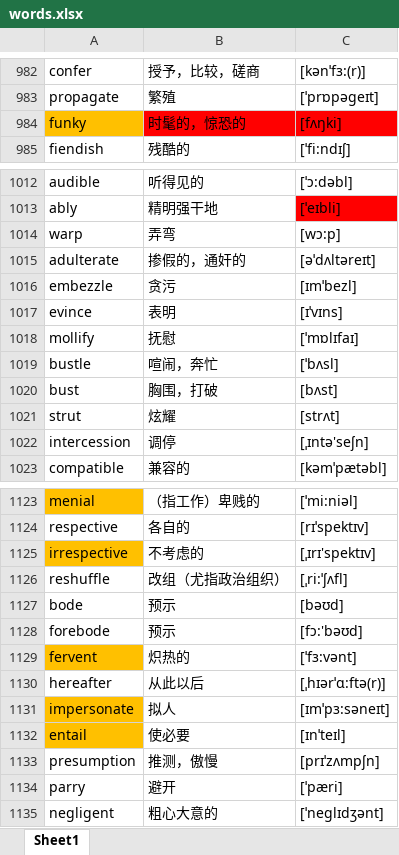
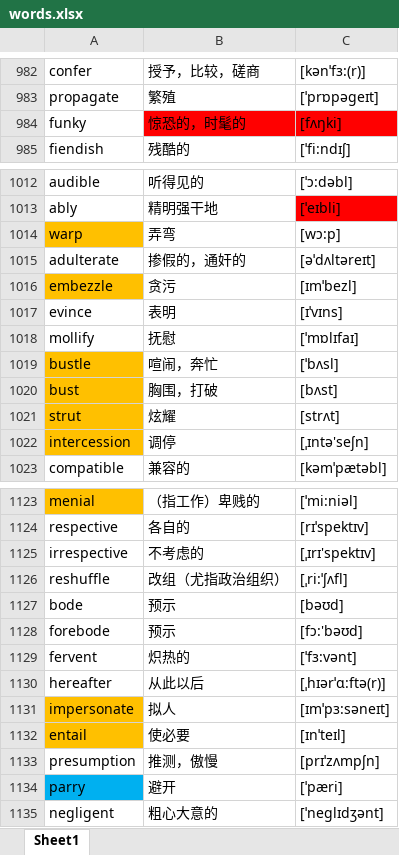
Before and after one commit to google88888888/learnEnglish, an Excel workbook: words.xlsx, sheet Sheet1, drawn as a sheet; only a part is shown, gaps mark what is left out; values as stored, in another font and other column widths than the file's, no borders; the diff covers the shown part only; the diff names each change by its address in the sheet, - before the commit and + after, or states it on an @@ line.

Commit message:
111

```diff
--- a/words.xlsx (sheet Sheet1)
+++ b/words.xlsx (sheet Sheet1)
-A984 fill: #FFC000
+A984 fill: none
-B984: 时髦的，惊恐的
+B984: 惊恐的，时髦的
-A1014 fill: none
+A1014 fill: #FFC000
-A1016 fill: none
+A1016 fill: #FFC000
-A1019:A1022 fill: none
+A1019:A1022 fill: #FFC000
-A1125 fill: #FFC000
+A1125 fill: none
-A1129 fill: #FFC000
+A1129 fill: none
-A1134 fill: none
+A1134 fill: #00B0F0
```
Also changed, not shown: cell formats elsewhere in this sheet.
